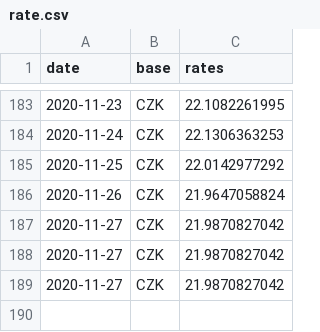
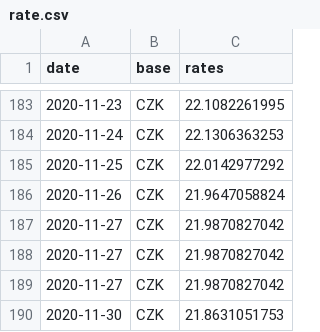
Before and after one commit to filiptronicek/euro-currency, a CSV file: data/CZK/rate.csv, drawn as a sheet; only a part is shown, gaps mark what is left out.

```diff
--- a/data/CZK/rate.csv
+++ b/data/CZK/rate.csv
@@ -189 +189,2 @@ date, base, rates
 2020-11-27,CZK,21.9870827042
+2020-11-30,CZK,21.8631051753
```
Also changed, not shown: data/HUF/rate.csv, data/IDR/rate.csv, 30 other files.
